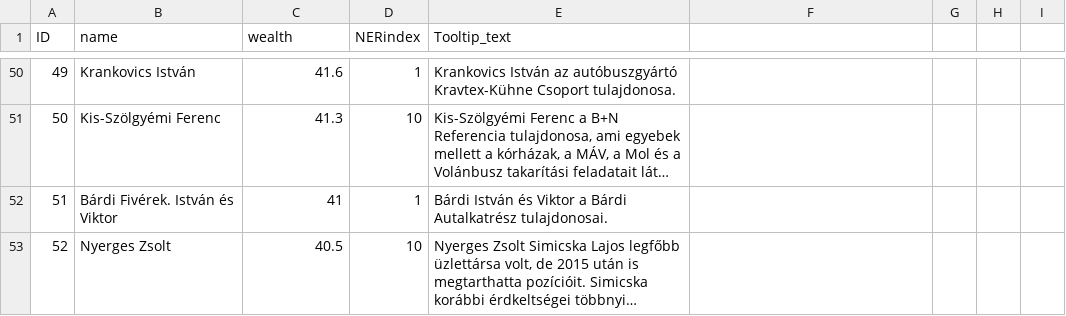
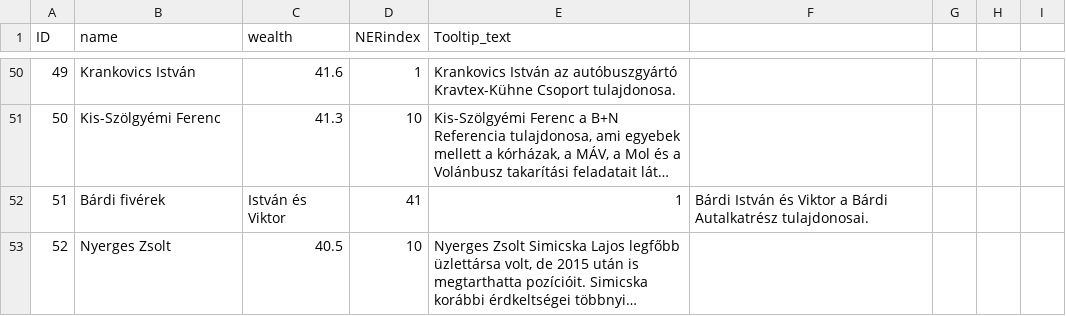
Before and after one commit to doranemeth/ner100, a CSV file: nerner100.csv, drawn as a sheet; only a part is shown, gaps mark what is left out; long unchanged cells end in …; the diff covers the shown part only; the diff names each change by its address in the sheet, - before the commit and + after, or states it on an @@ line.

Commit message:
Update nerner100.csv

```diff
--- a/nerner100.csv
+++ b/nerner100.csv
-B52 (name): Bárdi Fivérek. István és Viktor
+B52 (name): Bárdi fivérek
-C52 (wealth): 41
+C52 (wealth): István és Viktor
-D52 (NERindex): 1
+D52 (NERindex): 41
-E52 (Tooltip_text): Bárdi István és Viktor a Bárdi Autalkatrész tulajdonosai.
+E52 (Tooltip_text): 1
-F52: (empty)
+F52: Bárdi István és Viktor a Bárdi Autalkatrész tulajdonosai.
```
Also changed, not shown: 19 edited cells elsewhere in this file.
